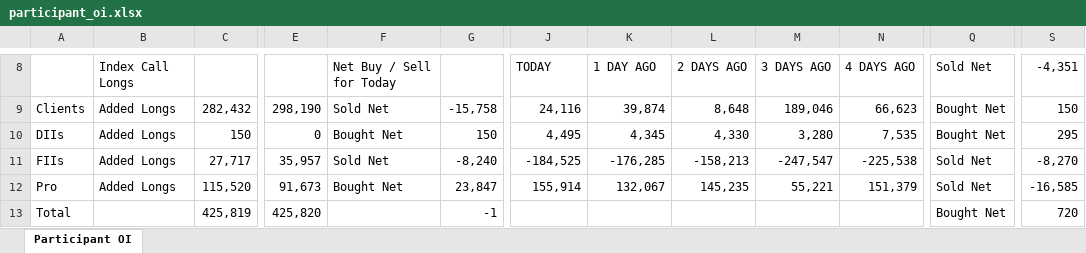
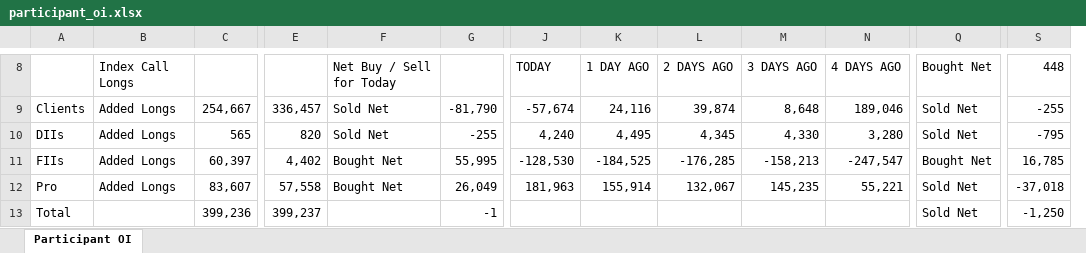
Before and after one commit to sunildeesu/sunilOI, an Excel workbook: participant_oi.xlsx, sheet Participant OI, drawn as a sheet; only a part is shown, gaps mark what is left out; values as stored, in another font and other column widths than the file's, no cell formats; removed rows and columns are numbered as before the commit, all else as after; the diff covers the shown part only; the diff names each change by its address in the sheet, - before the commit and + after, or states it on an @@ line.

Commit message:
Update participant OI report - 2026-08-03

```diff
--- a/participant_oi.xlsx (sheet Participant OI)
+++ b/participant_oi.xlsx (sheet Participant OI)
+column J, rows 8-12: TODAY | -57,674 | 4,240 | -128,530 | 181,963
-column N, rows 8-12: 4 DAYS AGO | 66,623 | 7,535 | -225,538 | 151,379
-K8: TODAY
+K8: 1 DAY AGO
-L8: 1 DAY AGO
+L8: 2 DAYS AGO
-M8: 2 DAYS AGO
+M8: 3 DAYS AGO
-N8: 3 DAYS AGO
+N8: 4 DAYS AGO
-Q8: Sold Net
+Q8: Bought Net
-S8: -4,351
+S8: 448
-C9: 282,432
+C9: 254,667
-E9: 298,190
+E9: 336,457
-G9: -15,758
+G9: -81,790
-Q9:Q10: Bought Net
+Q9:Q10: Sold Net
-S9: 150
+S9: -255
-C10: 150
+C10: 565
-E10: 0
+E10: 820
-F10: Bought Net
+F10: Sold Net
-G10: 150
+G10: -255
-S10: 295
+S10: -795
-C11: 27,717
+C11: 60,397
-E11: 35,957
+E11: 4,402
-F11: Sold Net
+F11: Bought Net
-G11: -8,240
+G11: 55,995
-Q11: Sold Net
+Q11: Bought Net
-S11: -8,270
+S11: 16,785
-C12: 115,520
+C12: 83,607
-E12: 91,673
+E12: 57,558
-G12: 23,847
+G12: 26,049
-S12: -16,585
+S12: -37,018
-C13: 425,819
+C13: 399,236
-E13: 425,820
+E13: 399,237
-Q13: Bought Net
+Q13: Sold Net
-S13: 720
+S13: -1,250
```
Also changed, not shown: 6 added rows, 6 removed rows and 150 edited cells elsewhere in this sheet, cell formats, 1 other file.
